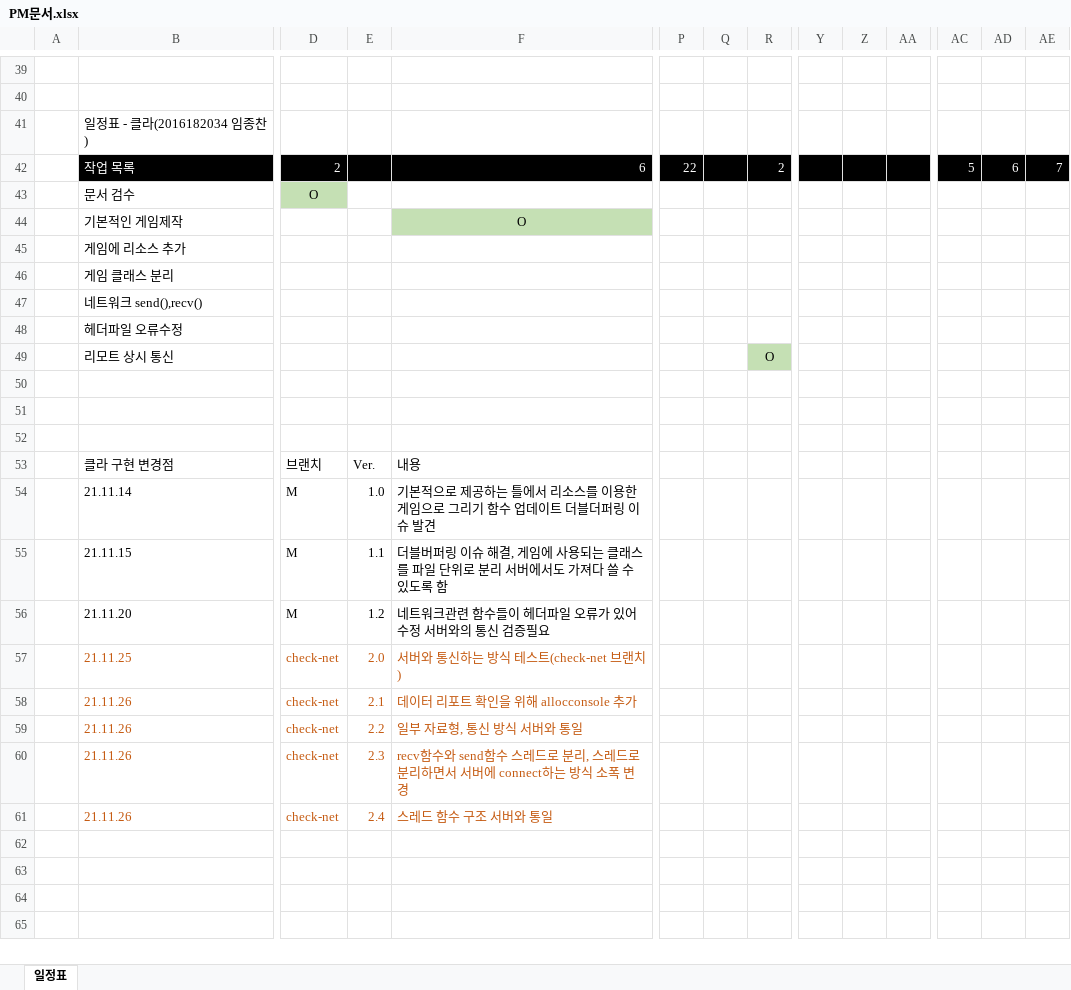
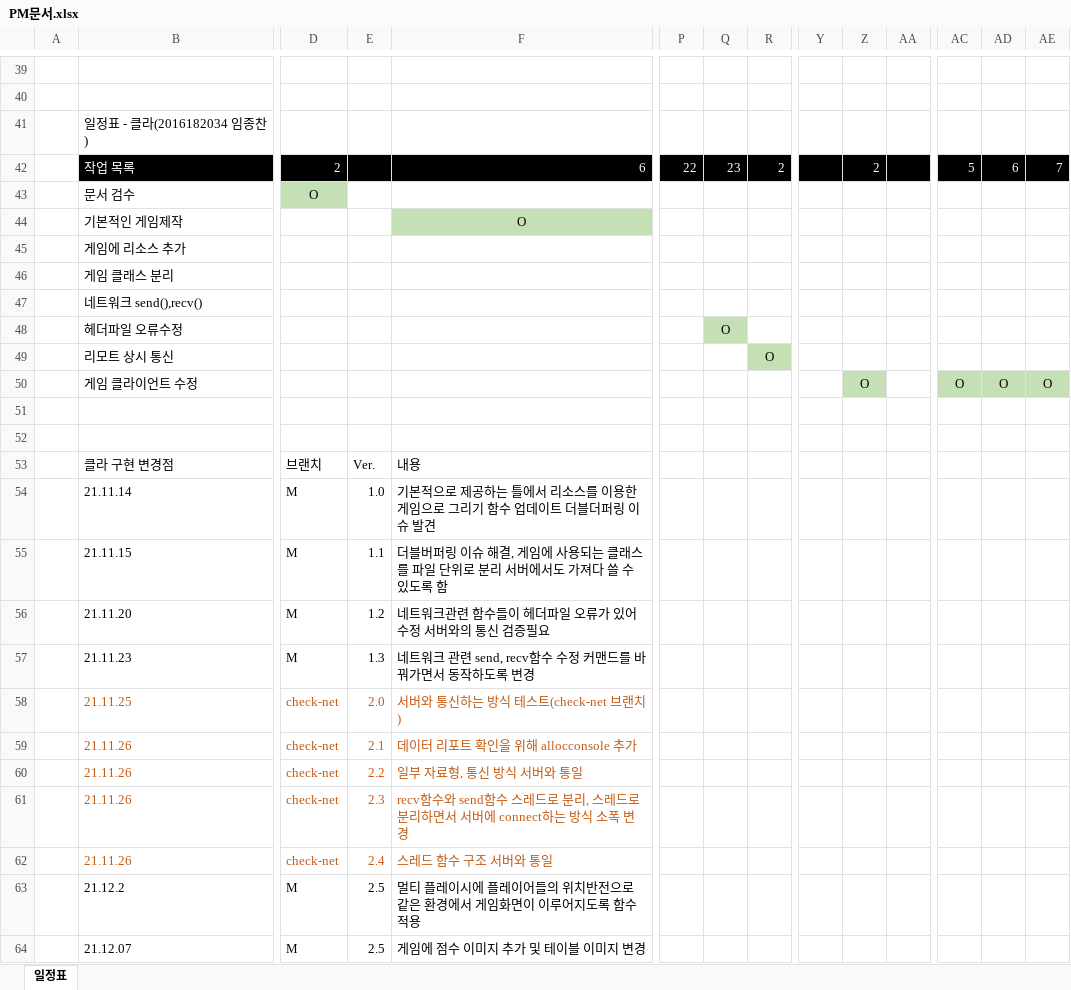
Before and after one commit to ljch0407/AirHockey, an Excel workbook: PM문서.xlsx, sheet 일정표, drawn as a sheet; only a part is shown, gaps mark what is left out; values as stored, in another font and other column widths than the file's, no borders; rows hold the shown columns only; the diff names each change by its address in the sheet, - before the commit and + after, or states it on an @@ line.

Commit message:
클라이언트 PM문서 ver2.5 update

```diff
--- a/PM문서.xlsx (sheet 일정표)
+++ b/PM문서.xlsx (sheet 일정표)
-Q42: (empty)
+Q42: 23
-Z42: (empty)
+Z42: 2
-Q48: (empty)
+Q48: O
-Q48 fill: none
+Q48 fill: #C5E0B4
-row 50: (empty)
+row 50:  | 게임 클라이언트 수정 |  |  |  |  |  |  |  | O |  | O | O | O
-Z50 fill: none
+Z50 fill: #C5E0B4
-AC50:AE50 fill: none
+AC50:AE50 fill: #C5E0B4
+row 57:  | 21.11.23 | M | 1.3 | 네트워크 관련 send, recv함수 수정 커맨드를 바꿔가면서 동작하도록 변경
+row 63:  | 21.12.2 | M | 2.5 | 멀티 플레이시에 플레이어들의 위치반전으로 같은 환경에서 게임화면이 이루어지도록 함수 적용
+row 64:  | 21.12.07 | M | 2.5 | 게임에 점수 이미지 추가 및 테이블 이미지 변경
```
